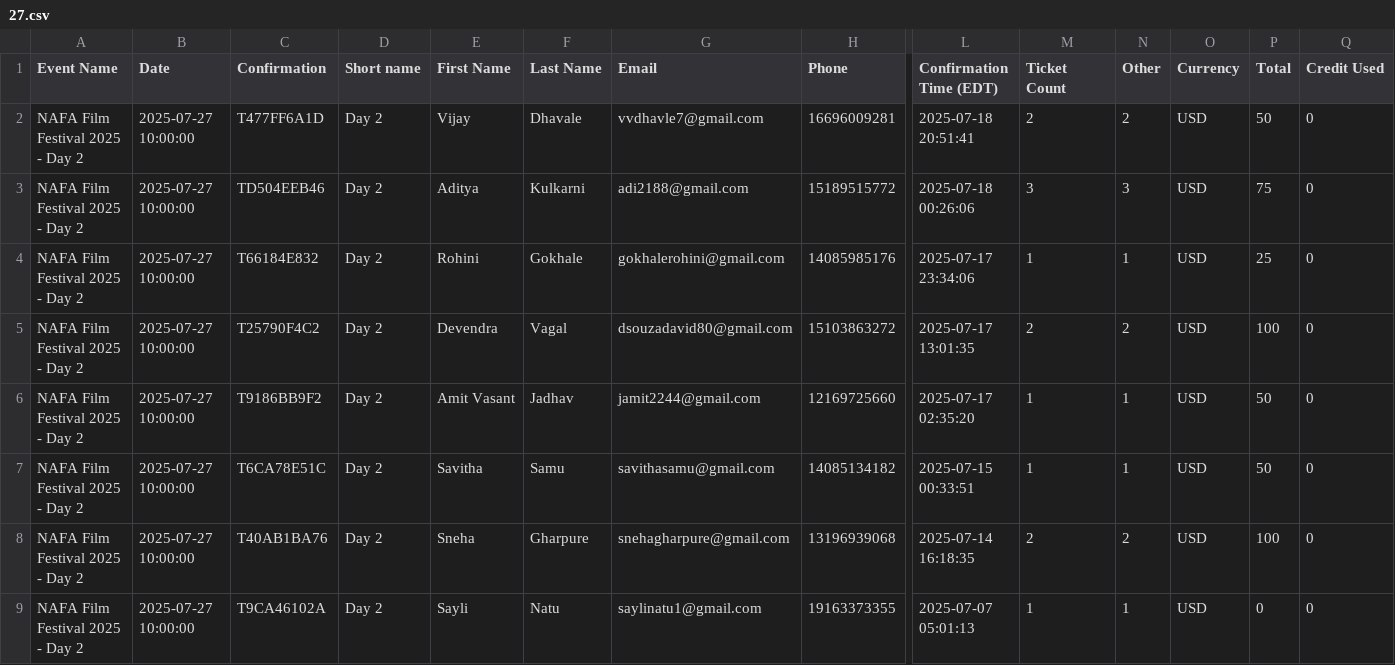
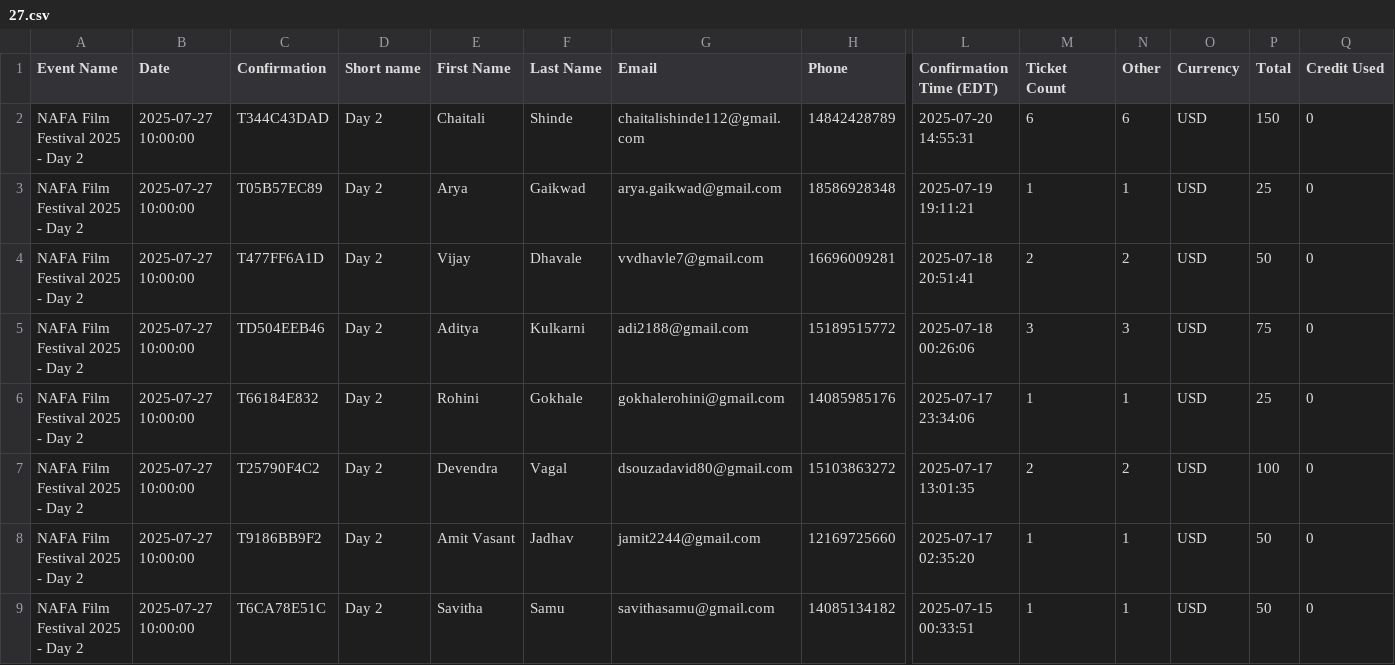
Before and after one commit to yogi-theyoda/ticketing_summary, a CSV file: data/27.csv, drawn as a sheet; only a part is shown, gaps mark what is left out; the shorter side is filled out with more unchanged rows; rows hold the shown columns only; the diff names each change by its address in the sheet, - before the commit and + after, or states it on an @@ line.

```diff
--- a/data/27.csv
+++ b/data/27.csv
+row 2: NAFA Film Festival 2025 - Day 2 | 2025-07-27 10:00:00 | T344C43DAD | Day 2 | Chaitali | Shinde | chaitalishinde112@gmail.com | 14842428789 | 2025-07-20 14:55:31 | 6 | 6 | USD | 150 | 0
+row 3: NAFA Film Festival 2025 - Day 2 | 2025-07-27 10:00:00 | T05B57EC89 | Day 2 | Arya | Gaikwad | arya.gaikwad@gmail.com | 18586928348 | 2025-07-19 19:11:21 | 1 | 1 | USD | 25 | 0
```
Also changed, not shown: data/2 days.csv, data/26.csv, 2 other files.
